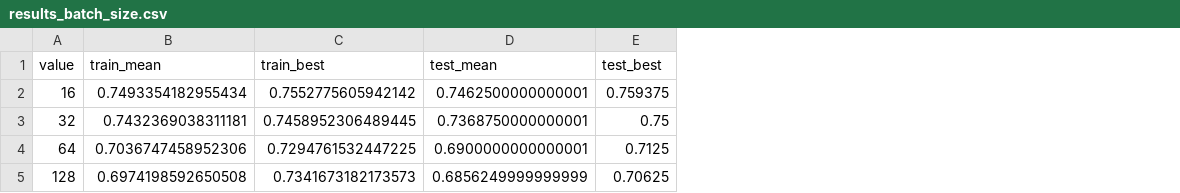
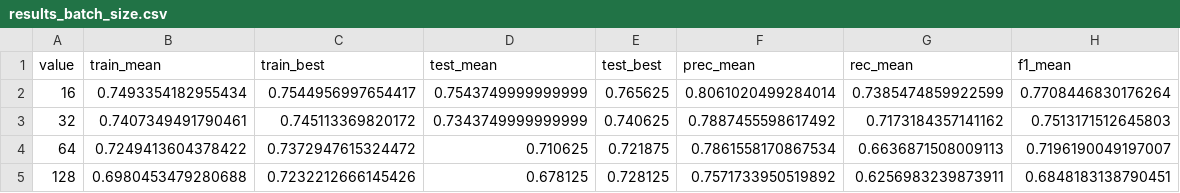
Before and after one commit to anteqkois/classification-model-from-scratch, a CSV file: src/results/results_batch_size.csv, drawn as a sheet; the diff names each change by its address in the sheet, - before the commit and + after, or states it on an @@ line.

```diff
--- a/src/results/results_batch_size.csv
+++ b/src/results/results_batch_size.csv
+column F (prec_mean), rows 2-5: 0.8061020499284014 | 0.7887455598617492 | 0.7861558170867534 | 0.7571733950519892
+column G (rec_mean), rows 2-5: 0.7385474859922599 | 0.7173184357141162 | 0.6636871508009113 | 0.6256983239873911
+column H (f1_mean), rows 2-5: 0.7708446830176264 | 0.7513171512645803 | 0.7196190049197007 | 0.6848183138790451
-C2 (train_best): 0.7552775605942142
+C2 (train_best): 0.7544956997654417
-D2 (test_mean): 0.7462500000000001
+D2 (test_mean): 0.7543749999999999
-E2 (test_best): 0.759375
+E2 (test_best): 0.765625
-B3 (train_mean): 0.7432369038311181
+B3 (train_mean): 0.7407349491790461
-C3 (train_best): 0.7458952306489445
+C3 (train_best): 0.745113369820172
-D3 (test_mean): 0.7368750000000001
+D3 (test_mean): 0.7343749999999999
-E3 (test_best): 0.75
+E3 (test_best): 0.740625
-B4 (train_mean): 0.7036747458952306
+B4 (train_mean): 0.7249413604378422
-C4 (train_best): 0.7294761532447225
+C4 (train_best): 0.7372947615324472
-D4 (test_mean): 0.6900000000000001
+D4 (test_mean): 0.710625
-E4 (test_best): 0.7125
+E4 (test_best): 0.721875
-B5 (train_mean): 0.6974198592650508
+B5 (train_mean): 0.6980453479280688
-C5 (train_best): 0.7341673182173573
+C5 (train_best): 0.7232212666145426
-D5 (test_mean): 0.6856249999999999
+D5 (test_mean): 0.678125
-E5 (test_best): 0.70625
+E5 (test_best): 0.728125
```
Also changed, not shown: src/results/results_activation.csv, src/results/results_learning_rate.csv, 3 other files.
